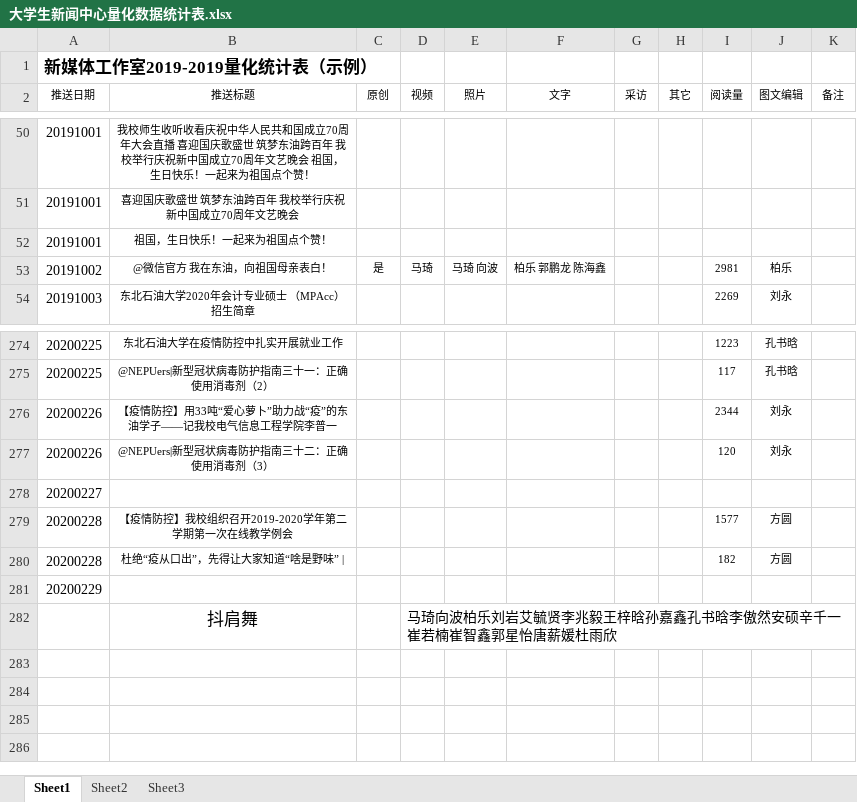
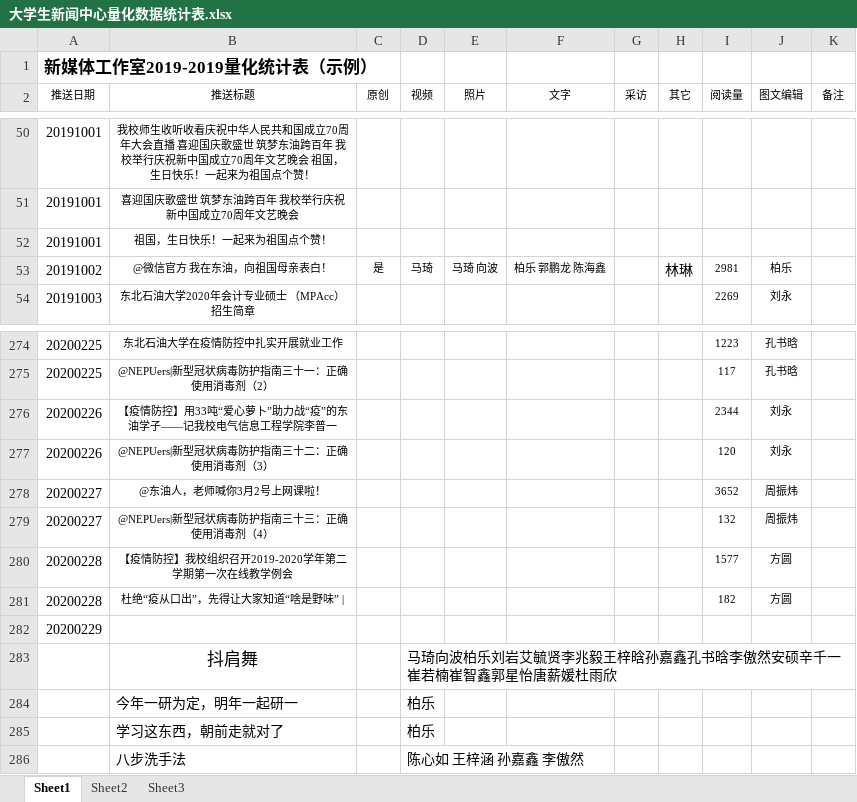
Before and after one commit to Asimok/nepu_random, an Excel workbook: 大学生新闻中心量化数据统计表.xlsx, sheet Sheet1, drawn as a sheet; only a part is shown, gaps mark what is left out; values as stored, in another font and other column widths than the file's, no borders; removed rows and columns are numbered as before the commit, all else as after; the diff names each change by its address in the sheet, - before the commit and + after, or states it on an @@ line.

```diff
--- a/大学生新闻中心量化数据统计表.xlsx (sheet Sheet1)
+++ b/大学生新闻中心量化数据统计表.xlsx (sheet Sheet1)
-H53 (其它): (empty)
+H53 (其它): 林琳
-row 278: 20200227
+row 278: 20200227 | @东油人，老师喊你3月2号上网课啦！ |  |  |  |  |  |  | 3652 | 周振炜
+row 279: 20200227 | @NEPUers|新型冠状病毒防护指南三十三：正确使用消毒剂（4） |  |  |  |  |  |  | 132 | 周振炜
+row 284:  | 今年一研为定，明年一起研一 |  | 柏乐
+row 285:  | 学习这东西，朝前走就对了 |  | 柏乐
+row 286:  | 八步洗手法 |  | 陈心如 王梓涵 孙嘉鑫 李傲然
```
Also changed, not shown: charts or pictures, 3 other files.
